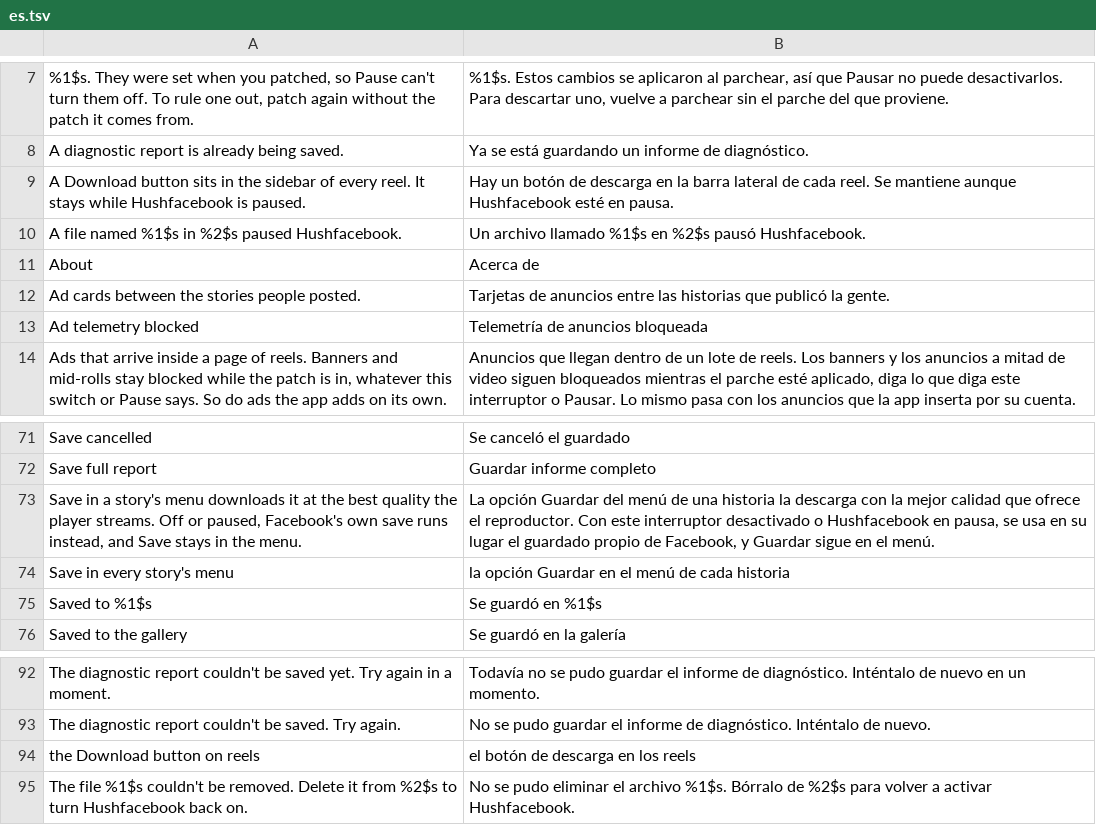
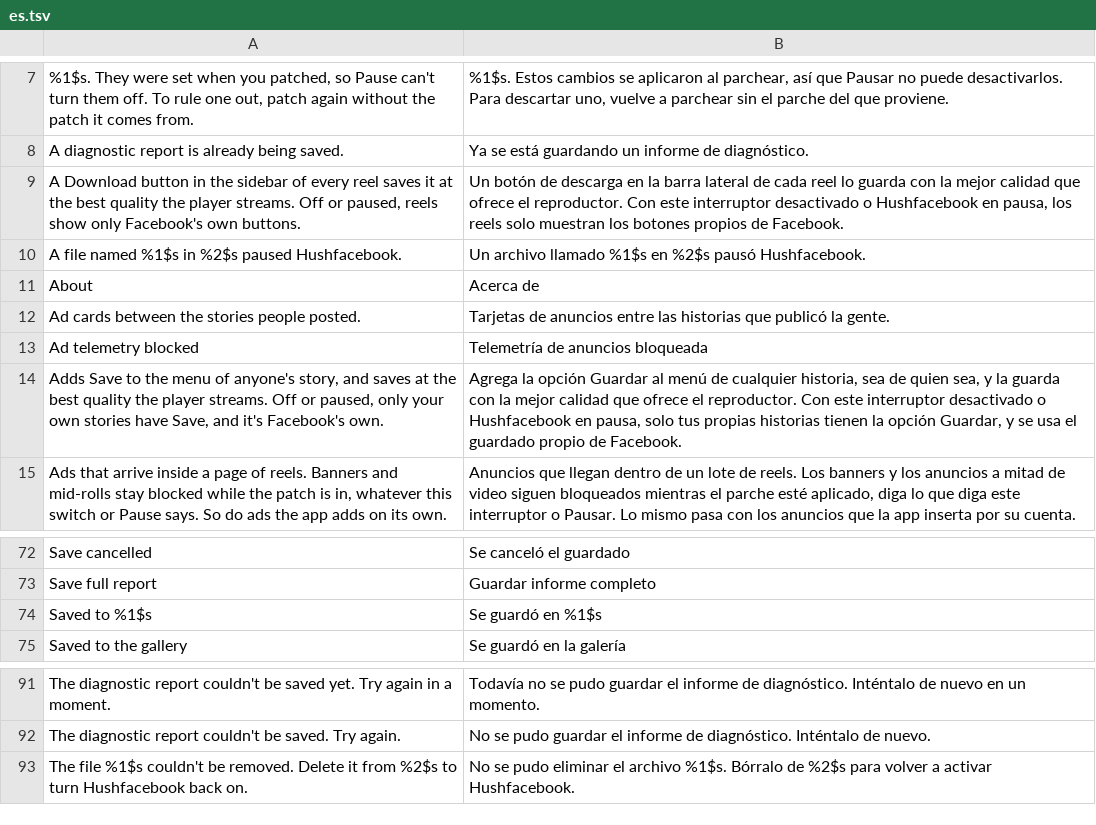
Before and after one commit to SysAdminDoc/Hushfacebook, a TSV file: extensions/shared/library/src/main/l10n/es.tsv, drawn as a sheet; only a part is shown, gaps mark what is left out; removed rows and columns are numbered as before the commit, all else as after; the diff names each change by its address in the sheet, - before the commit and + after, or states it on an @@ line.

```diff
--- a/extensions/shared/library/src/main/l10n/es.tsv
+++ b/extensions/shared/library/src/main/l10n/es.tsv
-row 9: A Download button sits in the sidebar of every reel. It stays while Hushfacebook is paused. | Hay un botón de descarga en la barra lateral de cada reel. Se mantiene aunque Hushfacebook esté en pausa.
+row 9: A Download button in the sidebar of every reel saves it at the best quality the player streams. Off or paused, reels show only Facebook's own buttons. | Un botón de descarga en la barra lateral de cada reel lo guarda con la mejor calidad que ofrece el reproductor. Con este interruptor desactivado o Hushfacebook en pausa, los reels solo muestran los botones propios de Facebook.
+row 14: Adds Save to the menu of anyone's story, and saves at the best quality the player streams. Off or paused, only your own stories have Save, and it's Facebook's own. | Agrega la opción Guardar al menú de cualquier historia, sea de quien sea, y la guarda con la mejor calidad que ofrece el reproductor. Con este interruptor desactivado o Hushfacebook en pausa, solo tus propias historias tienen la opción Guardar, y se usa el guardado propio de Facebook.
-row 73: Save in a story's menu downloads it at the best quality the player streams. Off or paused, Facebook's own save runs instead, and Save stays in the menu. | La opción Guardar del menú de una historia la descarga con la mejor calidad que ofrece el reproductor. Con este interruptor desactivado o Hushfacebook en pausa, se usa en su lugar el guardado propio de Facebook, y Guardar sigue en el menú.
-row 74: Save in every story's menu | la opción Guardar en el menú de cada historia
-row 94: the Download button on reels | el botón de descarga en los reels
```
Also changed, not shown: extensions/shared/library/src/main/l10n/de.tsv, extensions/shared/library/src/main/l10n/in.tsv, 16 other files.
